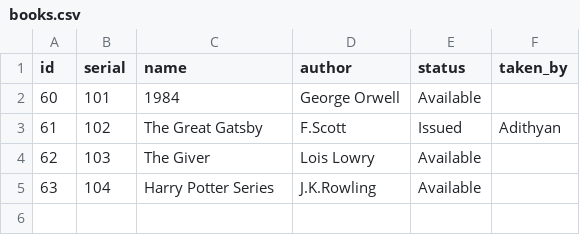
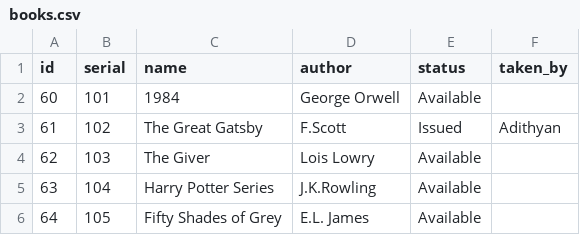
Before and after one commit to adithyansunil/Library_Management_System, a CSV file: books.csv, drawn as a sheet; the diff names each change by its address in the sheet, - before the commit and + after, or states it on an @@ line.

Commit message:
🔄 Backup books.csv from SQLite

```diff
--- a/books.csv
+++ b/books.csv
+row 6: 64 | 105 | Fifty Shades of Grey | E.L. James | Available
```
